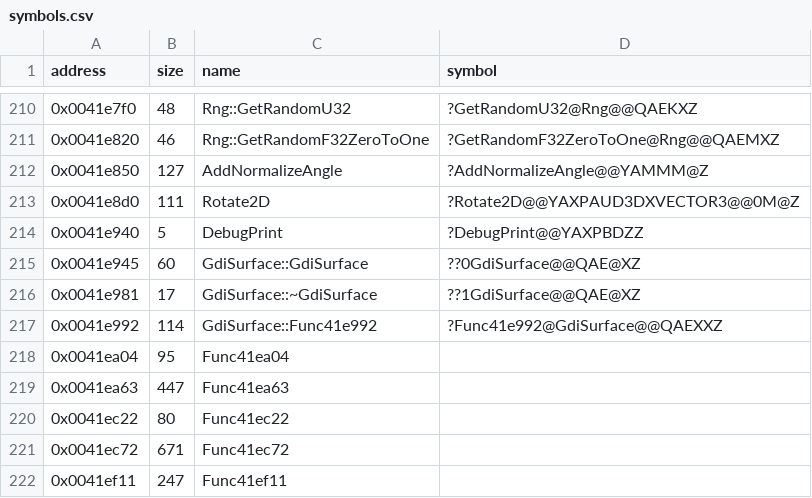
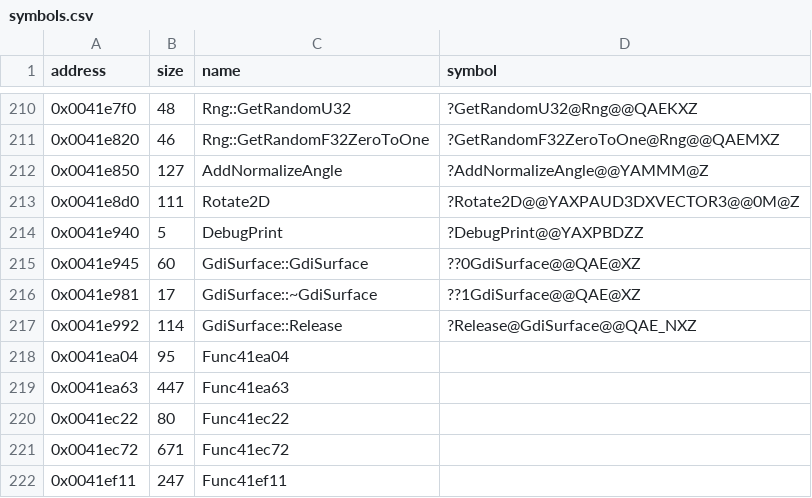
Before and after one commit to Cirno-Labs/th06, a CSV file: config/symbols.csv, drawn as a sheet; only a part is shown, gaps mark what is left out.

Commit message:
Decompile GdiSurface::Release (0x41e992)

```diff
--- a/config/symbols.csv
+++ b/config/symbols.csv
@@ -216,3 +216,3 @@ address,size,name,symbol
 0x0041e981,17,GdiSurface::~GdiSurface,??1GdiSurface@@QAE@XZ
-0x0041e992,114,GdiSurface::Func41e992,?Func41e992@GdiSurface@@QAEXXZ
+0x0041e992,114,GdiSurface::Release,?Release@GdiSurface@@QAE_NXZ
 0x0041ea04,95,Func41ea04,
```
Also changed, not shown: 3 other files.
